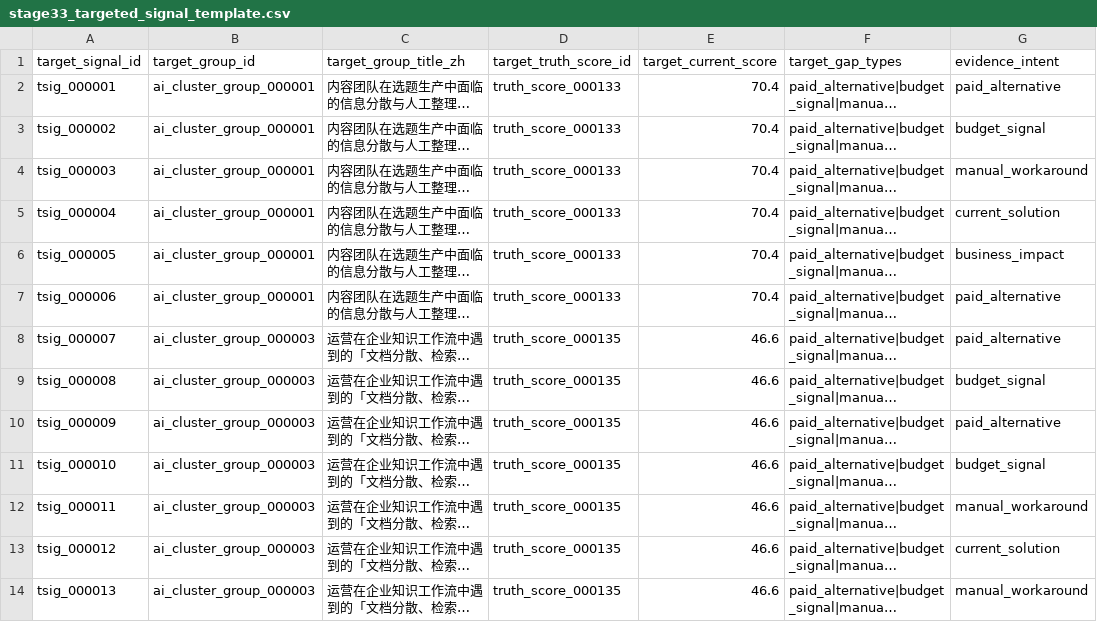
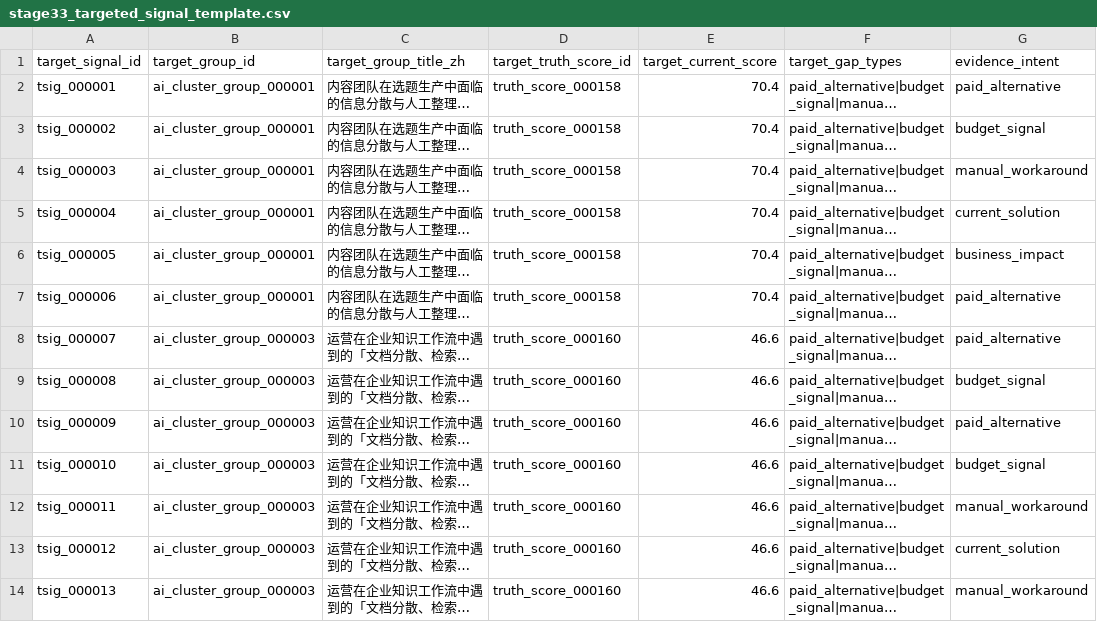
Before and after one commit to xe7dx54321-stack/opc_Demand_Radar, a CSV file: examples/stage33_targeted_signal_template.csv, drawn as a sheet; only a part is shown; long unchanged cells end in …; the diff covers the shown part only; the diff names each change by its address in the sheet, - before the commit and + after, or states it on an @@ line.

```diff
--- a/examples/stage33_targeted_signal_template.csv
+++ b/examples/stage33_targeted_signal_template.csv
-D2:D7 (target_truth_score_id): truth_score_000133
+D2:D7 (target_truth_score_id): truth_score_000158
-D8:D14 (target_truth_score_id): truth_score_000135
+D8:D14 (target_truth_score_id): truth_score_000160
```
Also changed, not shown: 13 edited cells elsewhere in this file, 47 other files.
